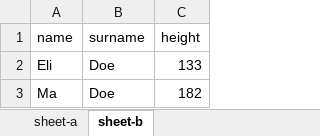
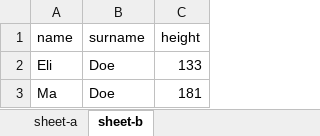
Before and after one commit to AntoineChalons/ceft, an Excel workbook: data/file-a.xlsx, sheet sheet-b, drawn as a sheet; values as stored, in another font and other column widths than the file's, no borders; the diff names each change by its address in the sheet, - before the commit and + after, or states it on an @@ line.

Commit message:
change size

```diff
--- a/data/file-a.xlsx (sheet sheet-b)
+++ b/data/file-a.xlsx (sheet sheet-b)
-C3 (height): 182
+C3 (height): 181
```
